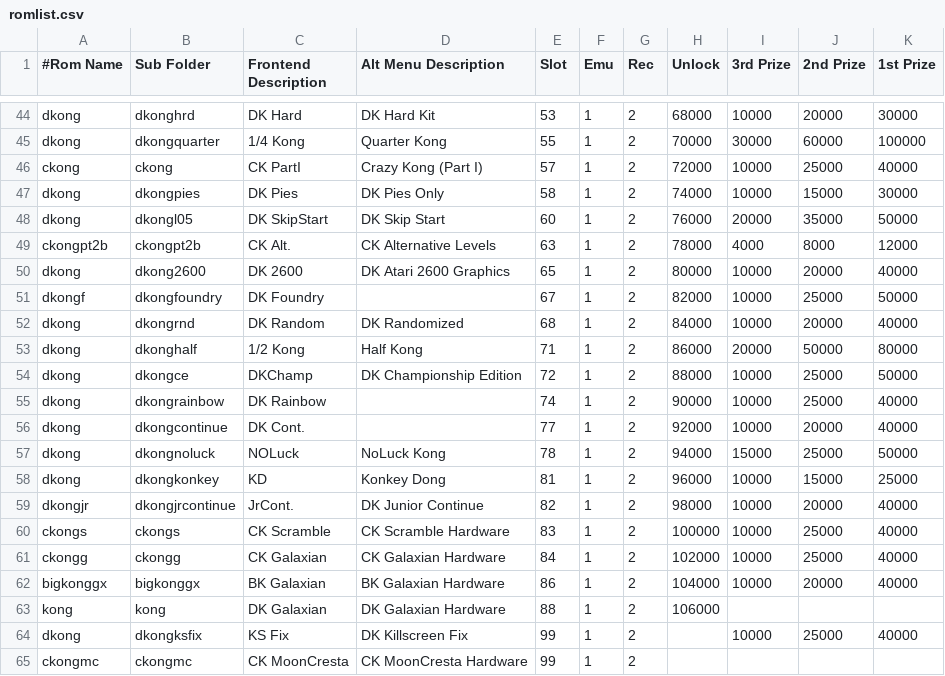
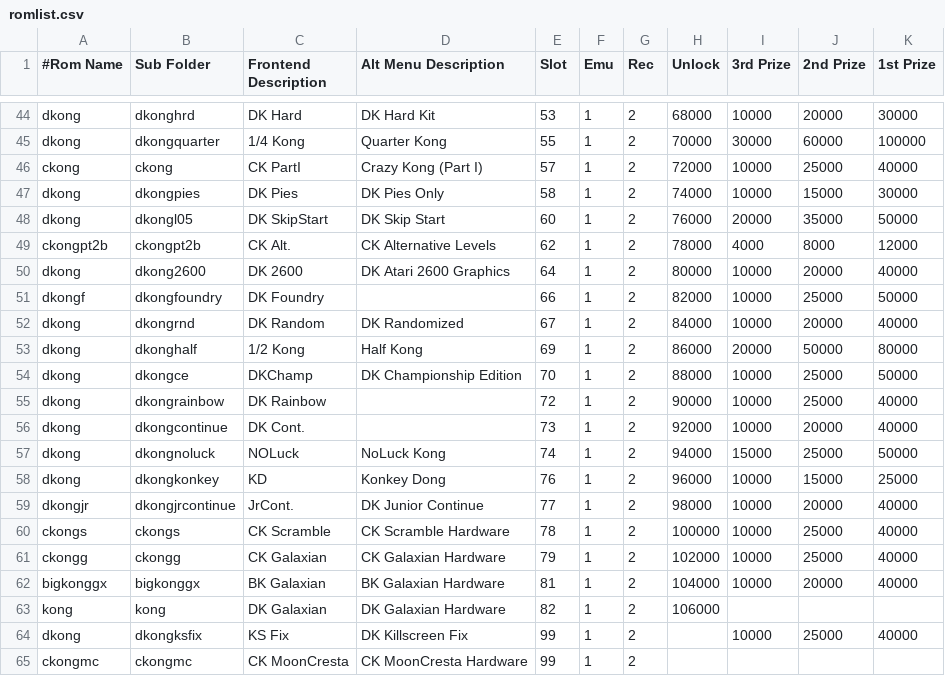
Before and after one commit to 10yard/dkafe, a CSV file: romlist.csv, drawn as a sheet; only a part is shown, gaps mark what is left out.

Commit message:
Tidy up slots.  Remove slots from top of ladders (6 on rivets).  Revised to 82 slots total. Minor code clean up

```diff
--- a/romlist.csv
+++ b/romlist.csv
@@ -48,17 +48,17 @@ dkong,dkongpies,DK Pies,DK Pies Only,58,1,2,74000,10000,15000,30000
 dkong,dkongl05,DK SkipStart,DK Skip Start,60,1,2,76000,20000,35000,50000
-ckongpt2b,ckongpt2b,CK Alt.,CK Alternative Levels,63,1,2,78000,4000,8000,12000
-dkong,dkong2600,DK 2600,DK Atari 2600 Graphics,65,1,2,80000,10000,20000,40000
-dkongf,dkongfoundry,DK Foundry,,67,1,2,82000,10000,25000,50000
-dkong,dkongrnd,DK Random,DK Randomized,68,1,2,84000,10000,20000,40000
-dkong,dkonghalf,1/2 Kong,Half Kong,71,1,2,86000,20000,50000,80000
-dkong,dkongce,DKChamp,DK Championship Edition,72,1,2,88000,10000,25000,50000
-dkong,dkongrainbow,DK Rainbow,,74,1,2,90000,10000,25000,40000
-dkong,dkongcontinue,DK Cont.,,77,1,2,92000,10000,20000,40000
-dkong,dkongnoluck,NOLuck,NoLuck Kong,78,1,2,94000,15000,25000,50000
-dkong,dkongkonkey,KD,Konkey Dong,81,1,2,96000,10000,15000,25000
-dkongjr,dkongjrcontinue,JrCont.,DK Junior Continue,82,1,2,98000,10000,20000,40000
-ckongs,ckongs,CK Scramble,CK Scramble Hardware,83,1,2,100000,10000,25000,40000
-ckongg,ckongg,CK Galaxian,CK Galaxian Hardware,84,1,2,102000,10000,25000,40000
-bigkonggx,bigkonggx,BK Galaxian,BK Galaxian Hardware,86,1,2,104000,10000,20000,40000
-kong,kong,DK Galaxian,DK Galaxian Hardware,88,1,2,106000,,,
+ckongpt2b,ckongpt2b,CK Alt.,CK Alternative Levels,62,1,2,78000,4000,8000,12000
+dkong,dkong2600,DK 2600,DK Atari 2600 Graphics,64,1,2,80000,10000,20000,40000
+dkongf,dkongfoundry,DK Foundry,,66,1,2,82000,10000,25000,50000
+dkong,dkongrnd,DK Random,DK Randomized,67,1,2,84000,10000,20000,40000
+dkong,dkonghalf,1/2 Kong,Half Kong,69,1,2,86000,20000,50000,80000
+dkong,dkongce,DKChamp,DK Championship Edition,70,1,2,88000,10000,25000,50000
+dkong,dkongrainbow,DK Rainbow,,72,1,2,90000,10000,25000,40000
+dkong,dkongcontinue,DK Cont.,,73,1,2,92000,10000,20000,40000
+dkong,dkongnoluck,NOLuck,NoLuck Kong,74,1,2,94000,15000,25000,50000
+dkong,dkongkonkey,KD,Konkey Dong,76,1,2,96000,10000,15000,25000
+dkongjr,dkongjrcontinue,JrCont.,DK Junior Continue,77,1,2,98000,10000,20000,40000
+ckongs,ckongs,CK Scramble,CK Scramble Hardware,78,1,2,100000,10000,25000,40000
+ckongg,ckongg,CK Galaxian,CK Galaxian Hardware,79,1,2,102000,10000,25000,40000
+bigkonggx,bigkonggx,BK Galaxian,BK Galaxian Hardware,81,1,2,104000,10000,20000,40000
+kong,kong,DK Galaxian,DK Galaxian Hardware,82,1,2,106000,,,
 dkong,dkongksfix,KS Fix,DK Killscreen Fix,99,1,2,,10000,25000,40000
```
Also changed, not shown: 9 other files.
